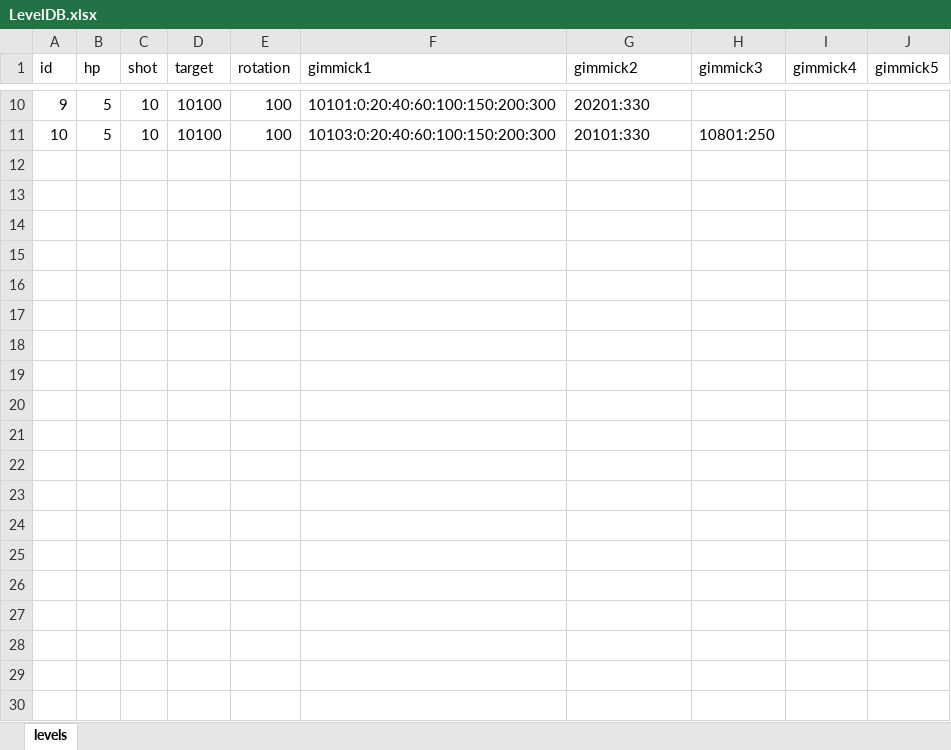
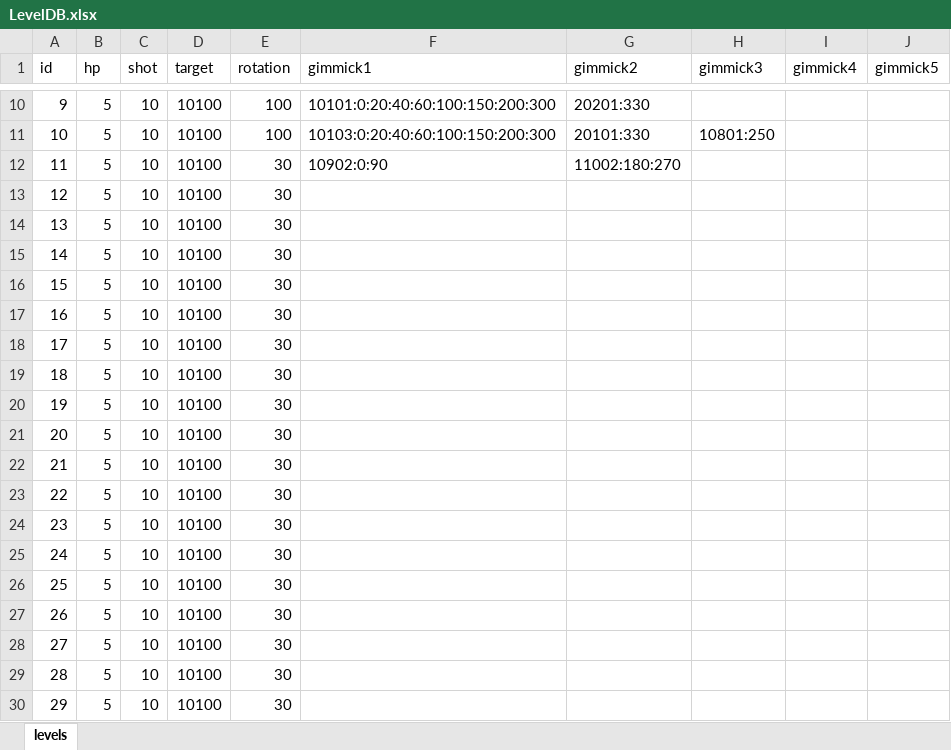
Before and after one commit to dcsoft1981/casual1, an Excel workbook: casual1/Assets/Resources/LevelDB.xlsx, sheet levels, drawn as a sheet; only a part is shown, gaps mark what is left out; values as stored, in another font and other column widths than the file's, no borders; the diff covers the shown part only; the diff names each change by its address in the sheet, - before the commit and + after, or states it on an @@ line.

Commit message:
20250113 onoff gimmick

```diff
--- a/casual1/Assets/Resources/LevelDB.xlsx (sheet levels)
+++ b/casual1/Assets/Resources/LevelDB.xlsx (sheet levels)
+row 12: 11 | 5 | 10 | 10100 | 30 | 10902:0:90 | 11002:180:270
+row 13: 12 | 5 | 10 | 10100 | 30
+row 14: 13 | 5 | 10 | 10100 | 30
+row 15: 14 | 5 | 10 | 10100 | 30
+row 16: 15 | 5 | 10 | 10100 | 30
+row 17: 16 | 5 | 10 | 10100 | 30
+row 18: 17 | 5 | 10 | 10100 | 30
+row 19: 18 | 5 | 10 | 10100 | 30
+row 20: 19 | 5 | 10 | 10100 | 30
+row 21: 20 | 5 | 10 | 10100 | 30
+row 22: 21 | 5 | 10 | 10100 | 30
+row 23: 22 | 5 | 10 | 10100 | 30
+row 24: 23 | 5 | 10 | 10100 | 30
+row 25: 24 | 5 | 10 | 10100 | 30
+row 26: 25 | 5 | 10 | 10100 | 30
+row 27: 26 | 5 | 10 | 10100 | 30
+row 28: 27 | 5 | 10 | 10100 | 30
+row 29: 28 | 5 | 10 | 10100 | 30
+row 30: 29 | 5 | 10 | 10100 | 30
```
Also changed, not shown: 71 added rows elsewhere in this sheet, casual1/Assets/Resources/GimmickDB.xlsx, 7 other files.
